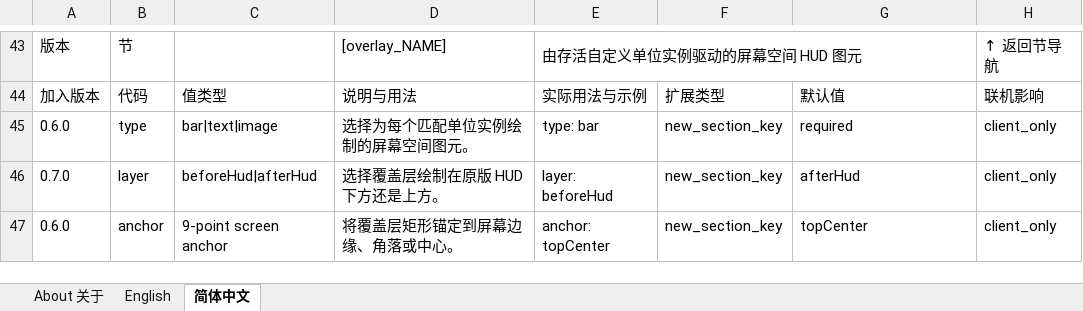
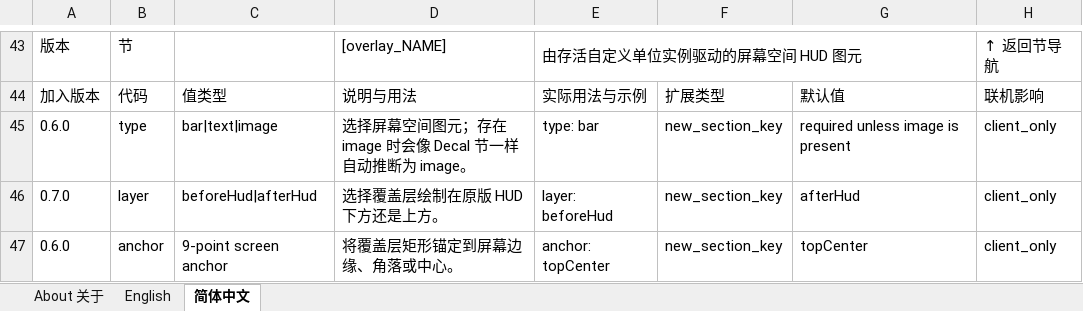
Before and after one commit to DXENDBucket/Rusted-Fabric-Loader, an Excel workbook: official-mods/ini-essentials/docs/INI Essentials Unit Modding Reference.xlsx, sheet 简体中文, drawn as a sheet; only a part is shown, gaps mark what is left out; values as stored, in another font and other column widths than the file's, no cell formats; charts and pictures not drawn; the diff covers the shown part only; the diff names each change by its address in the sheet, - before the commit and + after, or states it on an @@ line.

Commit message:
Recognize Decal-style Overlay image sections

```diff
--- a/official-mods/ini-essentials/docs/INI Essentials Unit Modding Reference.xlsx (sheet 简体中文)
+++ b/official-mods/ini-essentials/docs/INI Essentials Unit Modding Reference.xlsx (sheet 简体中文)
-D45: 选择为每个匹配单位实例绘制的屏幕空间图元。
+D45: 选择屏幕空间图元；存在 image 时会像 Decal 节一样自动推断为 image。
-G45: required
+G45: required unless image is present
```
Also changed, not shown: 1 added row and 24 edited cells elsewhere in this sheet, sheet English, cell formats, charts or pictures, 7 other files.
